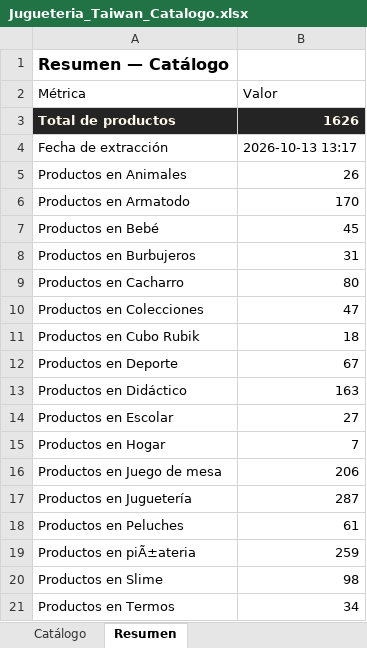
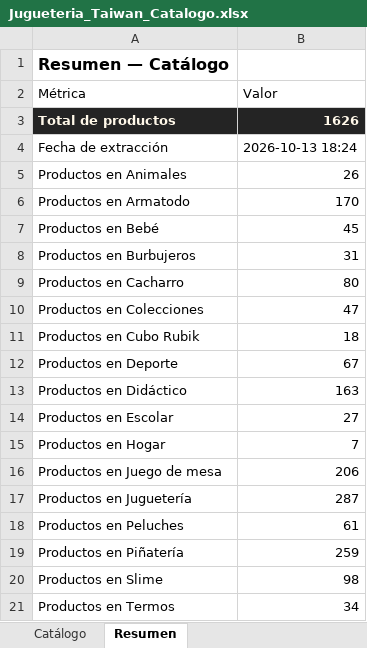
Before and after one commit to ikib2c/iki, an Excel workbook: Jugueteria_Taiwan_Catalogo.xlsx, sheet Resumen, drawn as a sheet; values as stored, in another font and other column widths than the file's, no borders; the diff names each change by its address in the sheet, - before the commit and + after, or states it on an @@ line.

```diff
--- a/Jugueteria_Taiwan_Catalogo.xlsx (sheet Resumen)
+++ b/Jugueteria_Taiwan_Catalogo.xlsx (sheet Resumen)
-B4 (Valor): 2026-10-13 13:17
+B4 (Valor): 2026-10-13 18:24
-A19 (Métrica): Productos en piÃ±ateria
+A19 (Métrica): Productos en Piñatería
```
Also changed, not shown: sheet Catálogo, Gava_Joyeria_Catalogo.xlsx, OpenMind_Catalogo.xlsx, 3 other files.
